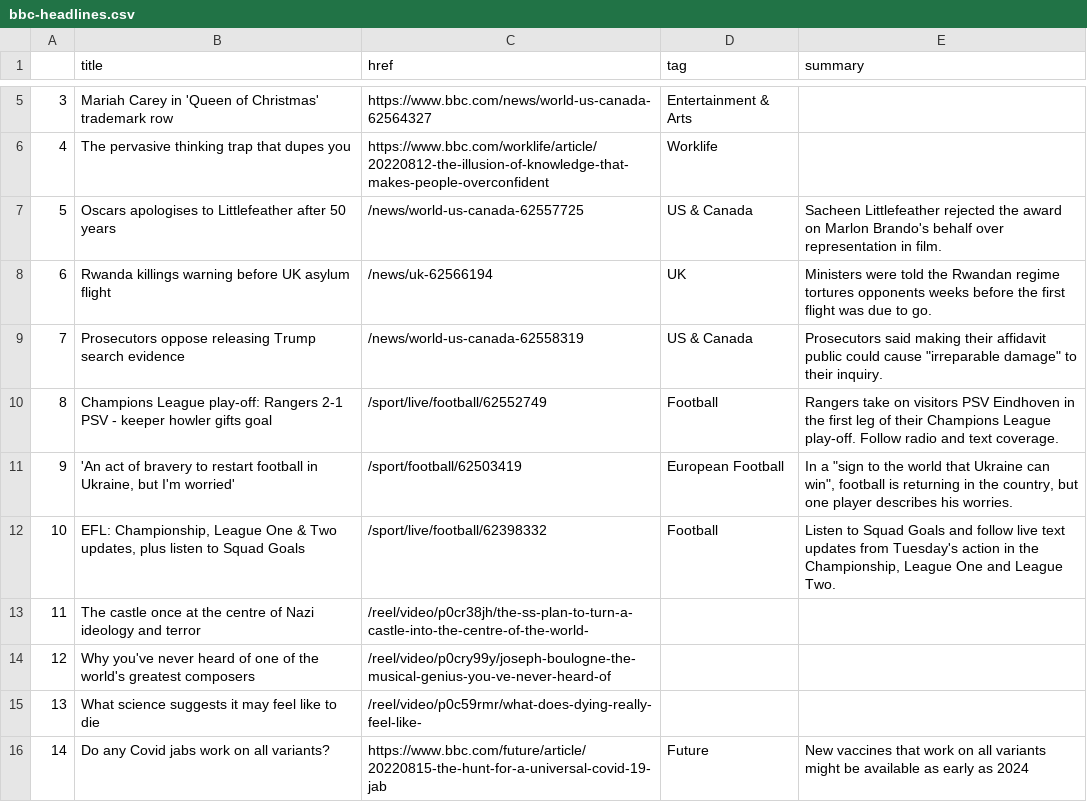
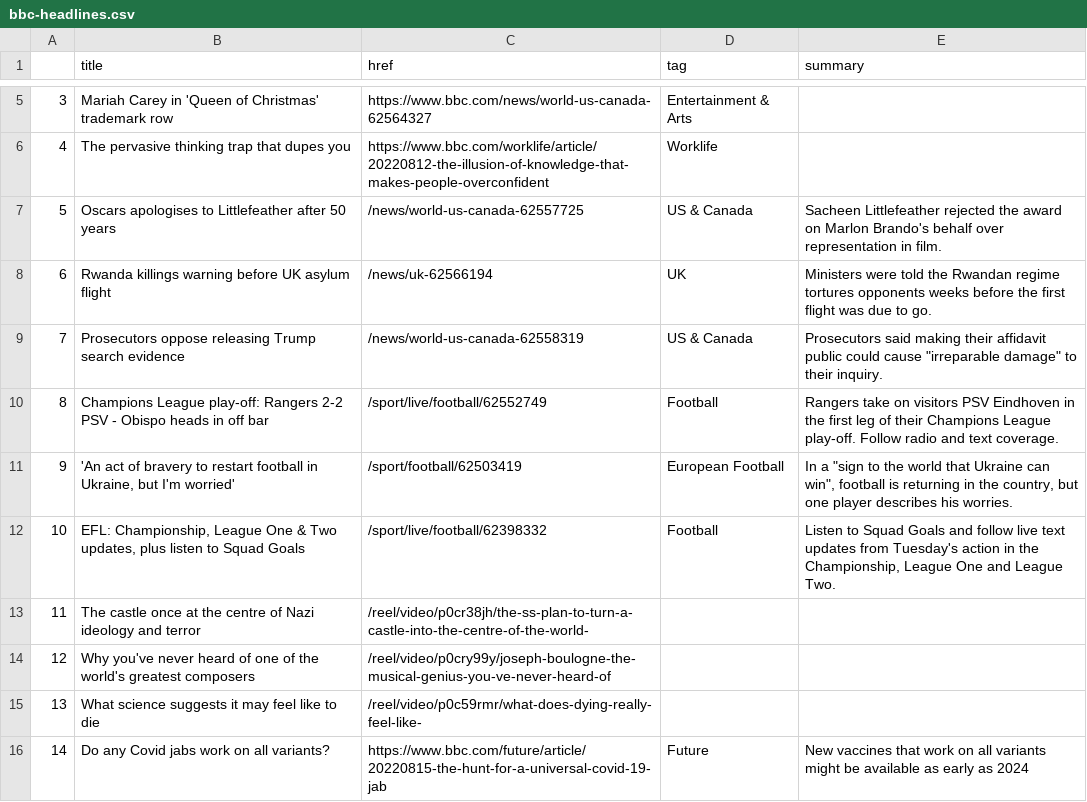
Before and after one commit to msalexford/automatic-scraper, a CSV file: bbc-headlines.csv, drawn as a sheet; only a part is shown, gaps mark what is left out.

```diff
--- a/bbc-headlines.csv
+++ b/bbc-headlines.csv
@@ -9,3 +9,3 @@
 7,Prosecutors oppose releasing Trump search evidence,/news/world-us-canada-62558319,US & Canada,"Prosecutors said making their affidavit public could cause ""irreparable damage"" to their inquiry."
-8,Champions League play-off: Rangers 2-1 PSV - keeper howler gifts goal,/sport/live/football/62552749,Football,Rangers take on visitors PSV Eindhoven in the first leg of their Champions League play-off. Follow radio and text coverage.
+8,Champions League play-off: Rangers 2-2 PSV - Obispo heads in off bar,/sport/live/football/62552749,Football,Rangers take on visitors PSV Eindhoven in the first leg of their Champions League play-off. Follow radio and text coverage.
 9,"'An act of bravery to restart football in Ukraine, but I'm worried'",/sport/football/62503419,European Football,"In a ""sign to the world that Ukraine can win"", football is returning in the country, but one player describes his worries."
```
